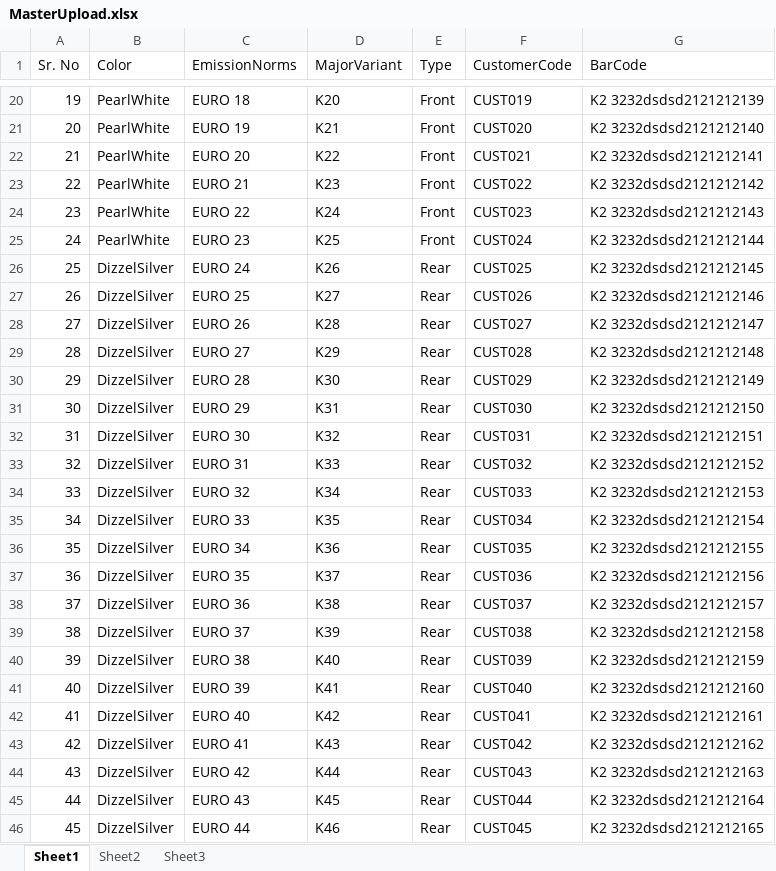
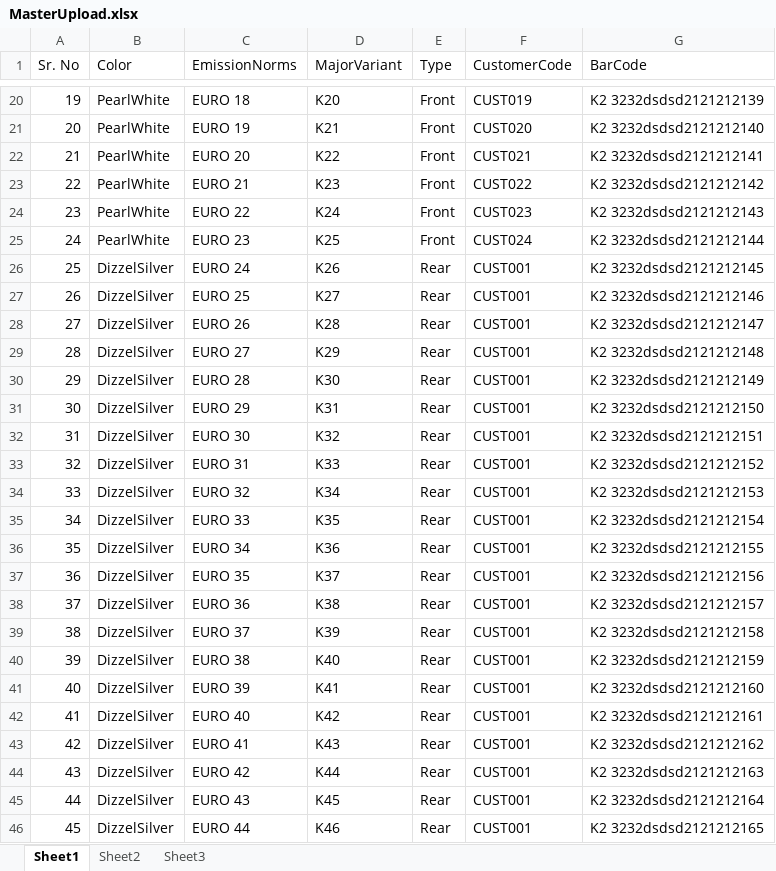
Before and after one commit to inderdeepsinghanand/DemoApps, an Excel workbook: Source/DemoManufacturing/docs/MasterUpload.xlsx, sheet Sheet1, drawn as a sheet; only a part is shown, gaps mark what is left out; values as stored, in another font and other column widths than the file's, no borders; the diff covers the shown part only; the diff names each change by its address in the sheet, - before the commit and + after, or states it on an @@ line.

```diff
--- a/Source/DemoManufacturing/docs/MasterUpload.xlsx (sheet Sheet1)
+++ b/Source/DemoManufacturing/docs/MasterUpload.xlsx (sheet Sheet1)
-F26 (CustomerCode): CUST025
+F26 (CustomerCode): CUST001
-F27 (CustomerCode): CUST026
+F27 (CustomerCode): CUST001
-F28 (CustomerCode): CUST027
+F28 (CustomerCode): CUST001
-F29 (CustomerCode): CUST028
+F29 (CustomerCode): CUST001
-F30 (CustomerCode): CUST029
+F30 (CustomerCode): CUST001
-F31 (CustomerCode): CUST030
+F31 (CustomerCode): CUST001
-F32 (CustomerCode): CUST031
+F32 (CustomerCode): CUST001
-F33 (CustomerCode): CUST032
+F33 (CustomerCode): CUST001
-F34 (CustomerCode): CUST033
+F34 (CustomerCode): CUST001
-F35 (CustomerCode): CUST034
+F35 (CustomerCode): CUST001
-F36 (CustomerCode): CUST035
+F36 (CustomerCode): CUST001
-F37 (CustomerCode): CUST036
+F37 (CustomerCode): CUST001
-F38 (CustomerCode): CUST037
+F38 (CustomerCode): CUST001
-F39 (CustomerCode): CUST038
+F39 (CustomerCode): CUST001
-F40 (CustomerCode): CUST039
+F40 (CustomerCode): CUST001
-F41 (CustomerCode): CUST040
+F41 (CustomerCode): CUST001
-F42 (CustomerCode): CUST041
+F42 (CustomerCode): CUST001
-F43 (CustomerCode): CUST042
+F43 (CustomerCode): CUST001
-F44 (CustomerCode): CUST043
+F44 (CustomerCode): CUST001
-F45 (CustomerCode): CUST044
+F45 (CustomerCode): CUST001
-F46 (CustomerCode): CUST045
+F46 (CustomerCode): CUST001
```
Also changed, not shown: 15 edited cells elsewhere in this sheet, Source/DemoManufacturing/docs/OrderUpload.xlsx, 43 other files.
